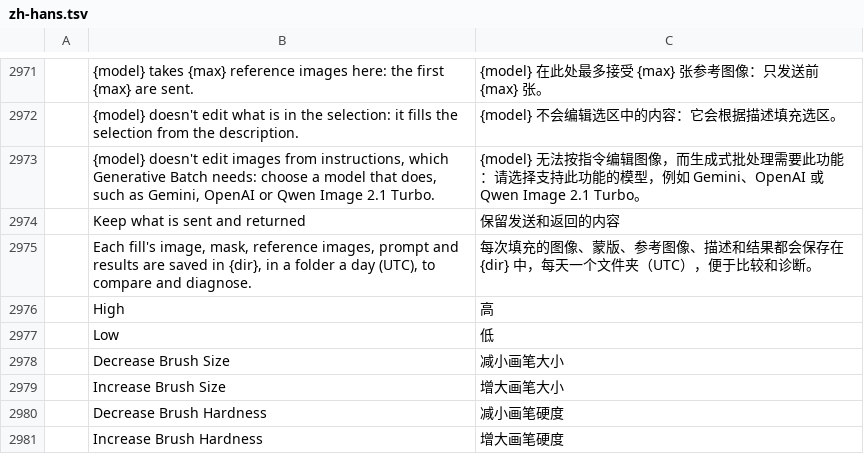
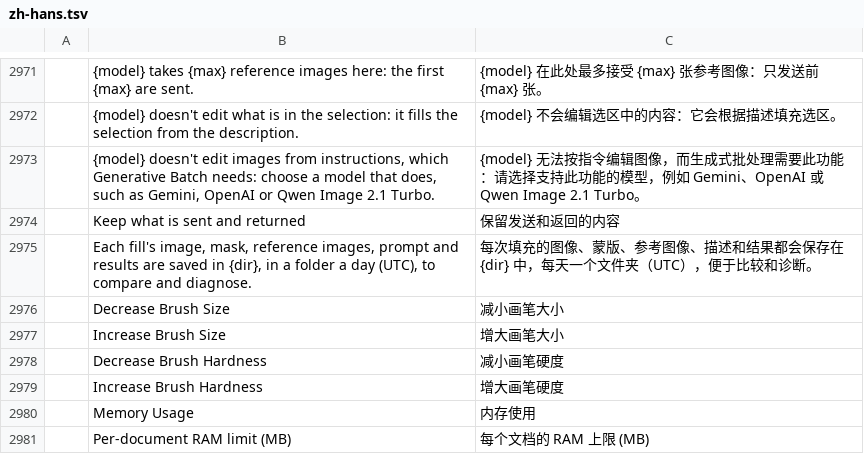
Before and after one commit to alvarohn/photocraft, a TSV file: crates/ui-egui/src/i18n/zh-hans.tsv, drawn as a sheet; only a part is shown, gaps mark what is left out; the shorter side is filled out with more unchanged rows; the diff names each change by its address in the sheet, - before the commit and + after, or states it on an @@ line.

```diff
--- a/crates/ui-egui/src/i18n/zh-hans.tsv
+++ b/crates/ui-egui/src/i18n/zh-hans.tsv
-row 2976:  | High | 高
-row 2977:  | Low | 低
```
Also changed, not shown: crates/ui-egui/src/i18n/zh-hant.tsv.
